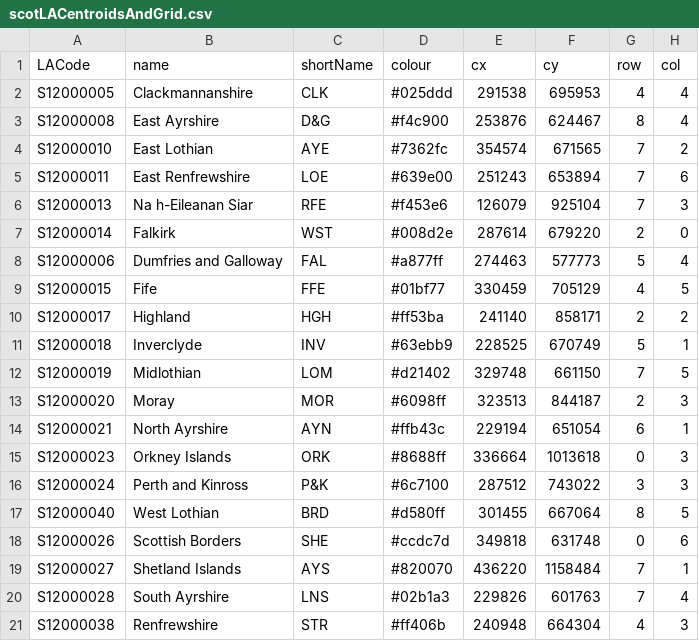
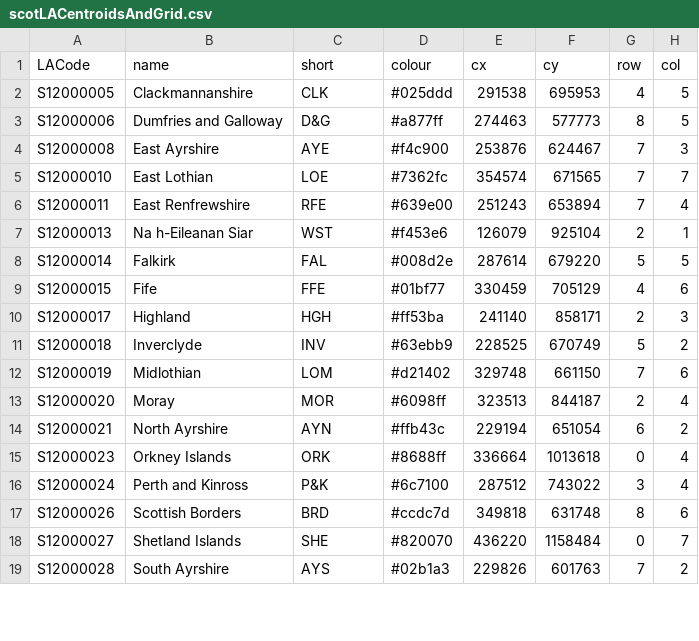
Before and after one commit to gicentre/scrc, a CSV file: data/geo/scotLACentroidsAndGrid.csv, drawn as a sheet; only a part is shown; the diff covers the shown part only.

Commit message:
Correct order of some columns

```diff
--- a/data/geo/scotLACentroidsAndGrid.csv
+++ b/data/geo/scotLACentroidsAndGrid.csv
@@ -1,21 +1,19 @@
-LACode,name,shortName,colour,cx,cy,row,col
-S12000005,Clackmannanshire,CLK,#025ddd,291538,695953,4,4
-S12000008,East Ayrshire,D&G,#f4c900,253876,624467,8,4
-S12000010,East Lothian,AYE,#7362fc,354574,671565,7,2
-S12000011,East Renfrewshire,LOE,#639e00,251243,653894,7,6
-S12000013,Na h-Eileanan Siar,RFE,#f453e6,126079,925104,7,3
-S12000014,Falkirk,WST,#008d2e,287614,679220,2,0
-S12000006,Dumfries and Galloway,FAL,#a877ff,274463,577773,5,4
-S12000015,Fife,FFE,#01bf77,330459,705129,4,5
-S12000017,Highland,HGH,#ff53ba,241140,858171,2,2
-S12000018,Inverclyde,INV,#63ebb9,228525,670749,5,1
-S12000019,Midlothian,LOM,#d21402,329748,661150,7,5
-S12000020,Moray,MOR,#6098ff,323513,844187,2,3
-S12000021,North Ayrshire,AYN,#ffb43c,229194,651054,6,1
-S12000023,Orkney Islands,ORK,#8688ff,336664,1013618,0,3
-S12000024,Perth and Kinross,P&K,#6c7100,287512,743022,3,3
-S12000040,West Lothian,BRD,#d580ff,301455,667064,8,5
-S12000026,Scottish Borders,SHE,#ccdc7d,349818,631748,0,6
-S12000027,Shetland Islands,AYS,#820070,436220,1158484,7,1
-S12000028,South Ayrshire,LNS,#02b1a3,229826,601763,7,4
-S12000038,Renfrewshire,STR,#ff406b,240948,664304,4,3
+LACode,name,short,colour,cx,cy,row,col
+S12000005,Clackmannanshire,CLK,#025ddd,291538,695953,4,5
+S12000006,Dumfries and Galloway,D&G,#a877ff,274463,577773,8,5
+S12000008,East Ayrshire,AYE,#f4c900,253876,624467,7,3
+S12000010,East Lothian,LOE,#7362fc,354574,671565,7,7
+S12000011,East Renfrewshire,RFE,#639e00,251243,653894,7,4
+S12000013,Na h-Eileanan Siar,WST,#f453e6,126079,925104,2,1
+S12000014,Falkirk,FAL,#008d2e,287614,679220,5,5
+S12000015,Fife,FFE,#01bf77,330459,705129,4,6
+S12000017,Highland,HGH,#ff53ba,241140,858171,2,3
+S12000018,Inverclyde,INV,#63ebb9,228525,670749,5,2
+S12000019,Midlothian,LOM,#d21402,329748,661150,7,6
+S12000020,Moray,MOR,#6098ff,323513,844187,2,4
+S12000021,North Ayrshire,AYN,#ffb43c,229194,651054,6,2
+S12000023,Orkney Islands,ORK,#8688ff,336664,1013618,0,4
+S12000024,Perth and Kinross,P&K,#6c7100,287512,743022,3,4
+S12000026,Scottish Borders,BRD,#ccdc7d,349818,631748,8,6
+S12000027,Shetland Islands,SHE,#820070,436220,1158484,0,7
+S12000028,South Ayrshire,AYS,#02b1a3,229826,601763,7,2
```
Also changed, not shown: 3 added rows, 1 removed row and 21 edited cells elsewhere in this file.
